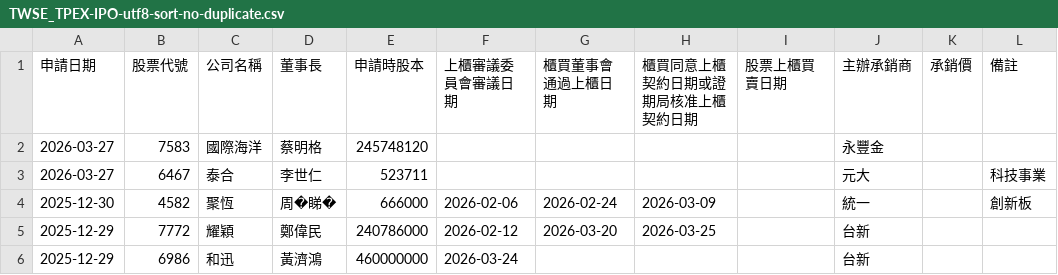
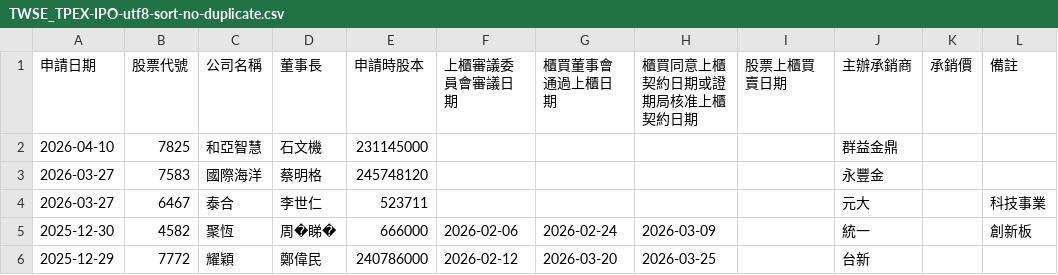
Before and after one commit to wenchiehlee/Selenium-Actions.IPO, a CSV file: TWSE_TPEX-IPO-utf8-sort-no-duplicate.csv, drawn as a sheet; only a part is shown; the shorter side is filled out with more unchanged rows; the diff names each change by its address in the sheet, - before the commit and + after, or states it on an @@ line.

```diff
--- a/TWSE_TPEX-IPO-utf8-sort-no-duplicate.csv
+++ b/TWSE_TPEX-IPO-utf8-sort-no-duplicate.csv
+row 2: 2026-04-10 | 7825 | 和亞智慧 | 石文機 | 231145000 |  |  |  |  | 群益金鼎
```
Also changed, not shown: TPEX-IPO-utf8.csv, TWSE_TPEX-IPO-utf8-sort.csv, 5 other files.
